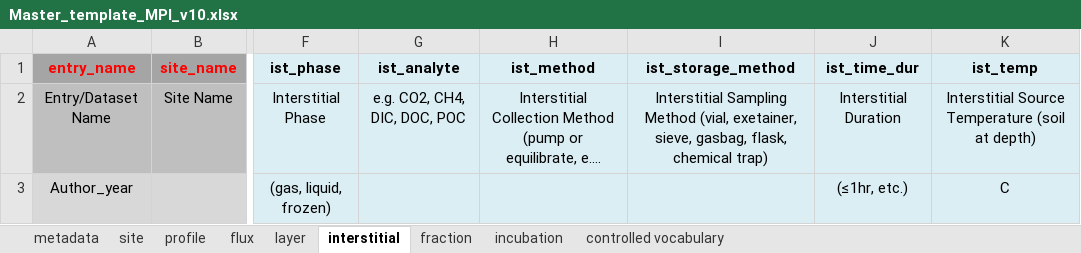
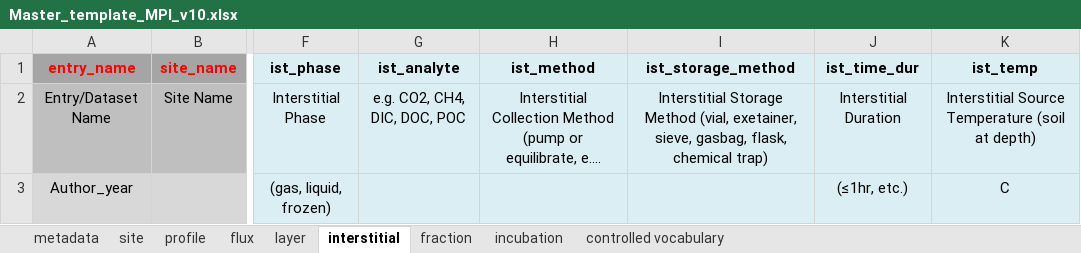
Before and after one commit to powellcenter-soilcarbon/soilcarbon, an Excel workbook: inst/extdata/Master_template_MPI_v10.xlsx, sheet interstitial, drawn as a sheet; only a part is shown, gaps mark what is left out; long unchanged cells end in …; values as stored, in another font and other column widths than the file's, no borders; the diff names each change by its address in the sheet, - before the commit and + after, or states it on an @@ line.

Commit message:
Minor changes to Master_template_MPI_v10
- added cols "frc_mbc_method", "frc_raw_mbc", "frc_reported_mbc" to fraction tab
- updated description of ist_storage_method

```diff
--- a/inst/extdata/Master_template_MPI_v10.xlsx (sheet interstitial)
+++ b/inst/extdata/Master_template_MPI_v10.xlsx (sheet interstitial)
-I2 (ist_storage_method): Interstitial Sampling Method (vial,…
+I2 (ist_storage_method): Interstitial Storage Method (vial,…
```
Also changed, not shown: sheet fraction, sheet flux.
